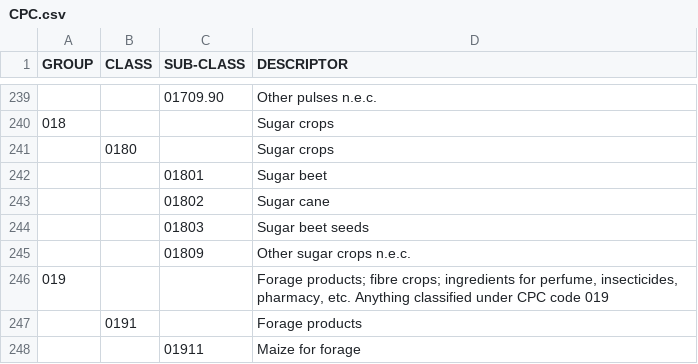
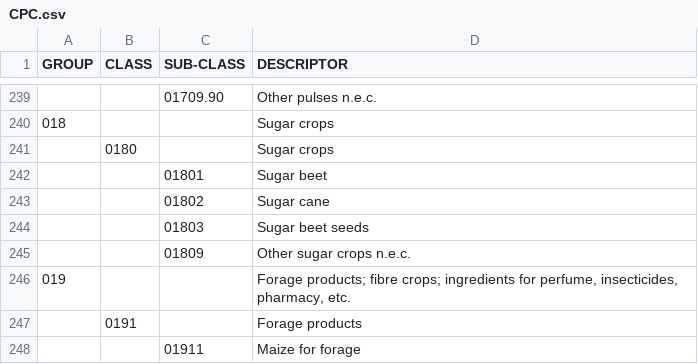
Before and after one commit to LucaGr-git/WasteTracer, a CSV file: database/CPC.csv, drawn as a sheet; only a part is shown, gaps mark what is left out; the diff names each change by its address in the sheet, - before the commit and + after, or states it on an @@ line.

Commit message:
Fixing verbosity in food group descriptors

```diff
--- a/database/CPC.csv
+++ b/database/CPC.csv
-D246 (DESCRIPTOR): …pharmacy, etc. Anything classified under CPC code 019
+D246 (DESCRIPTOR): …pharmacy, etc.
```
Also changed, not shown: 1 other file.
